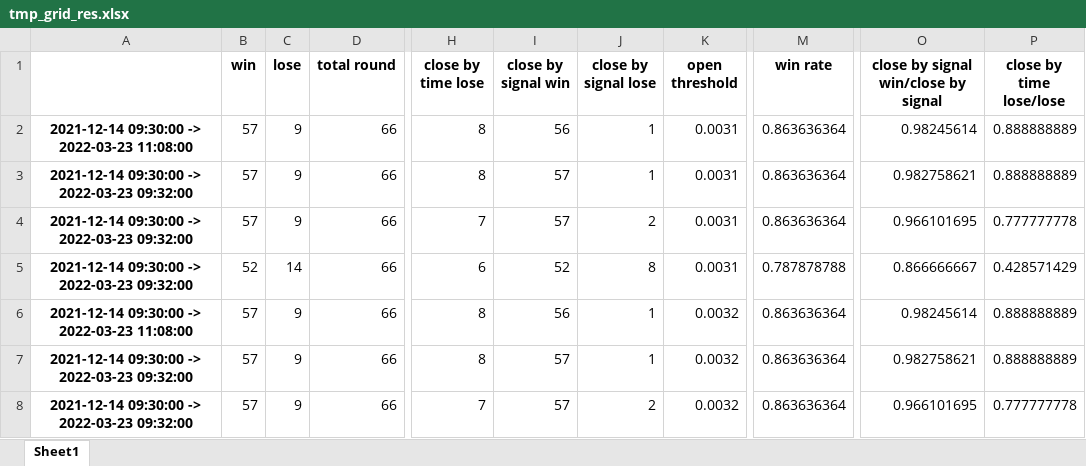
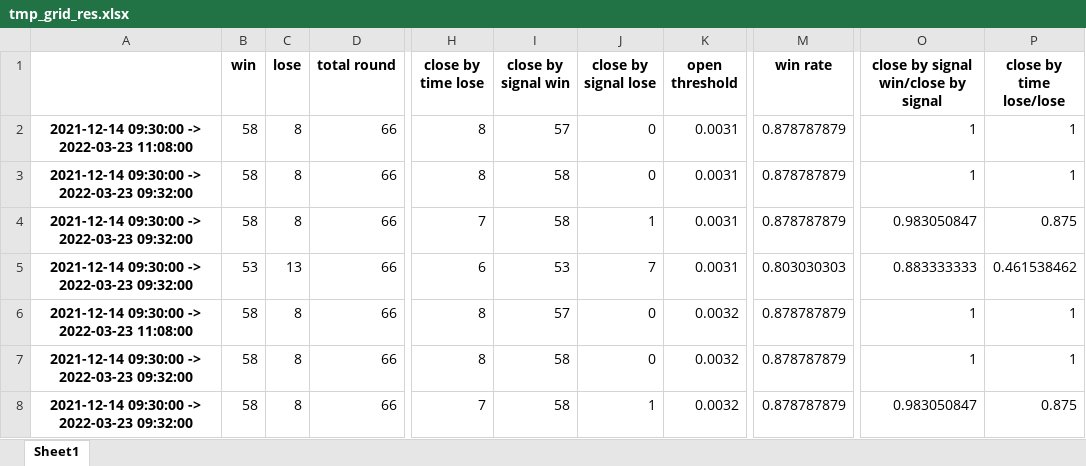
Before and after one commit to PXY11/cms, an Excel workbook: tmp_grid_res.xlsx, sheet Sheet1, drawn as a sheet; only a part is shown, gaps mark what is left out; values as stored, in another font and other column widths than the file's, no borders; the diff covers the shown part only; the diff names each change by its address in the sheet, - before the commit and + after, or states it on an @@ line.

```diff
--- a/tmp_grid_res.xlsx (sheet Sheet1)
+++ b/tmp_grid_res.xlsx (sheet Sheet1)
-B2:B4 (win): 57
+B2:B4 (win): 58
-C2:C4 (lose): 9
+C2:C4 (lose): 8
-I2 (close by signal win): 56
+I2 (close by signal win): 57
-J2:J3 (close by signal lose): 1
+J2:J3 (close by signal lose): 0
-M2:M4 (win rate): 0.863636364
+M2:M4 (win rate): 0.878787879
-O2: 0.98245614
+O2: 1
-P2:P3 (close by time lose/lose): 0.888888889
+P2:P3 (close by time lose/lose): 1
-I3:I4 (close by signal win): 57
+I3:I4 (close by signal win): 58
-O3: 0.982758621
+O3: 1
-J4 (close by signal lose): 2
+J4 (close by signal lose): 1
-O4: 0.966101695
+O4: 0.983050847
-P4 (close by time lose/lose): 0.777777778
+P4 (close by time lose/lose): 0.875
-B5 (win): 52
+B5 (win): 53
-C5 (lose): 14
+C5 (lose): 13
-I5 (close by signal win): 52
+I5 (close by signal win): 53
-J5 (close by signal lose): 8
+J5 (close by signal lose): 7
-M5 (win rate): 0.787878788
+M5 (win rate): 0.803030303
-O5: 0.866666667
+O5: 0.883333333
-P5 (close by time lose/lose): 0.428571429
+P5 (close by time lose/lose): 0.461538462
-B6:B8 (win): 57
+B6:B8 (win): 58
-C6:C8 (lose): 9
+C6:C8 (lose): 8
-I6 (close by signal win): 56
+I6 (close by signal win): 57
-J6:J7 (close by signal lose): 1
+J6:J7 (close by signal lose): 0
-M6:M8 (win rate): 0.863636364
+M6:M8 (win rate): 0.878787879
-O6: 0.98245614
+O6: 1
-P6:P7 (close by time lose/lose): 0.888888889
+P6:P7 (close by time lose/lose): 1
-I7:I8 (close by signal win): 57
+I7:I8 (close by signal win): 58
-O7: 0.982758621
+O7: 1
-J8 (close by signal lose): 2
+J8 (close by signal lose): 1
-O8: 0.966101695
+O8: 0.983050847
-P8 (close by time lose/lose): 0.777777778
+P8 (close by time lose/lose): 0.875
```
Also changed, not shown: 334 edited cells elsewhere in this sheet, 3 other files.
